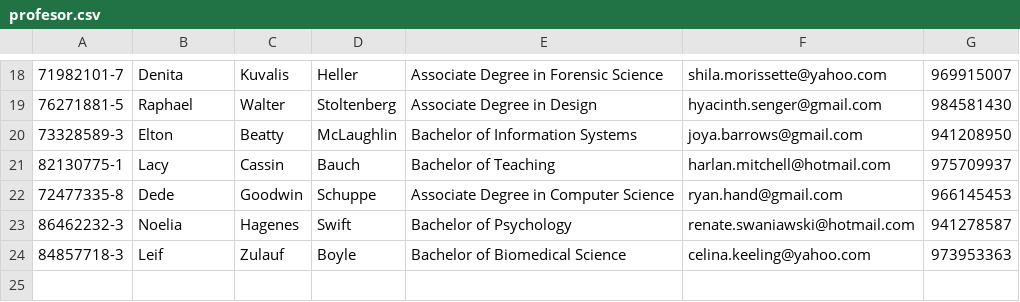
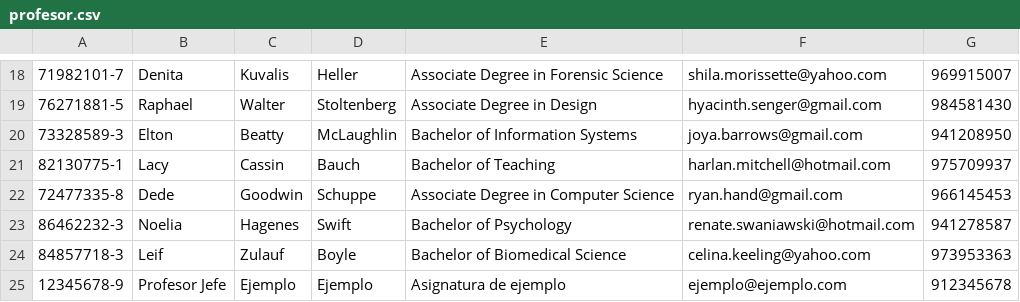
Before and after one commit to sgarciaddev/proyecto-poo, a CSV file: datafiles/profesor.csv, drawn as a sheet; only a part is shown, gaps mark what is left out.

```diff
--- a/datafiles/profesor.csv
+++ b/datafiles/profesor.csv
@@ -24 +24,2 @@
 84857718-3,Leif,Zulauf,Boyle,Bachelor of Biomedical Science,celina.keeling@yahoo.com,973953363
+12345678-9,Profesor Jefe,Ejemplo   ,Ejemplo    ,Asignatura de ejemplo                 ,ejemplo@ejemplo.com          ,912345678
```
Also changed, not shown: datafiles/alumno.csv, datafiles/apoderado.csv, 8 other files.
